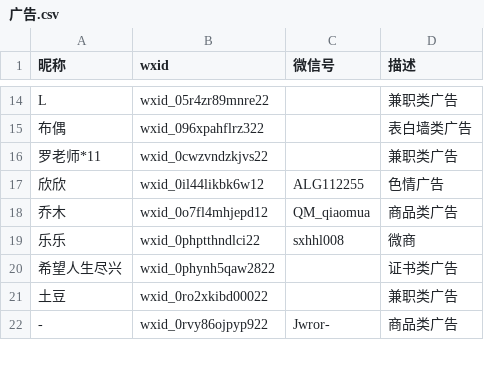
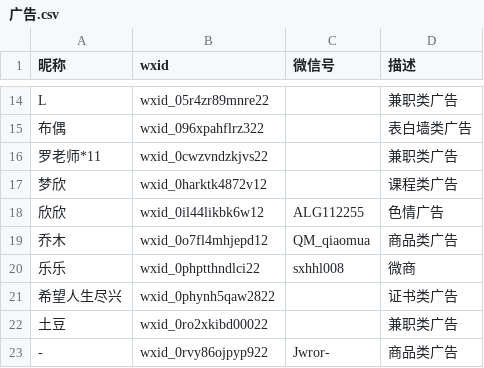
Before and after one commit to blacklisting/weixin, a CSV file: 广告.csv, drawn as a sheet; only a part is shown, gaps mark what is left out.

Commit message:
Update with a comment just seen.

```diff
--- a/广告.csv
+++ b/广告.csv
@@ -16,2 +16,3 @@
 "罗老师*11",wxid_0cwzvndzkjvs22,,"兼职类广告"
+"梦欣",wxid_0harktk4872v12,,"课程类广告"
 "欣欣",wxid_0il44likbk6w12,ALG112255,"色情广告"
```
